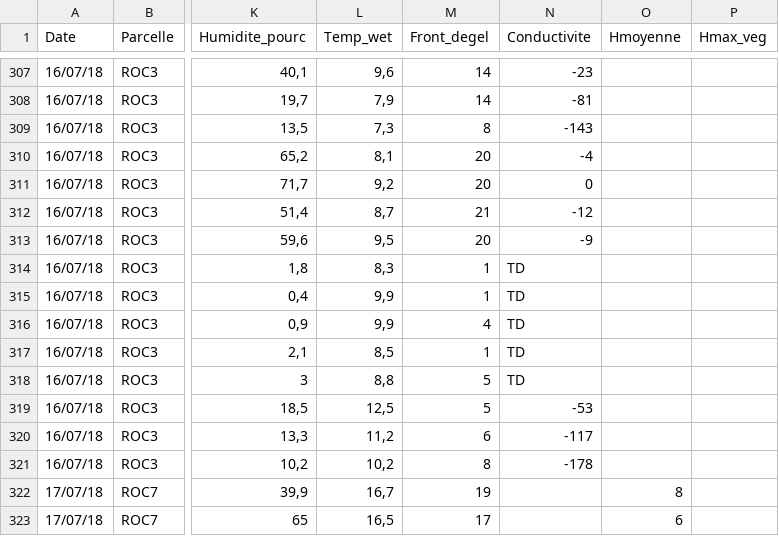
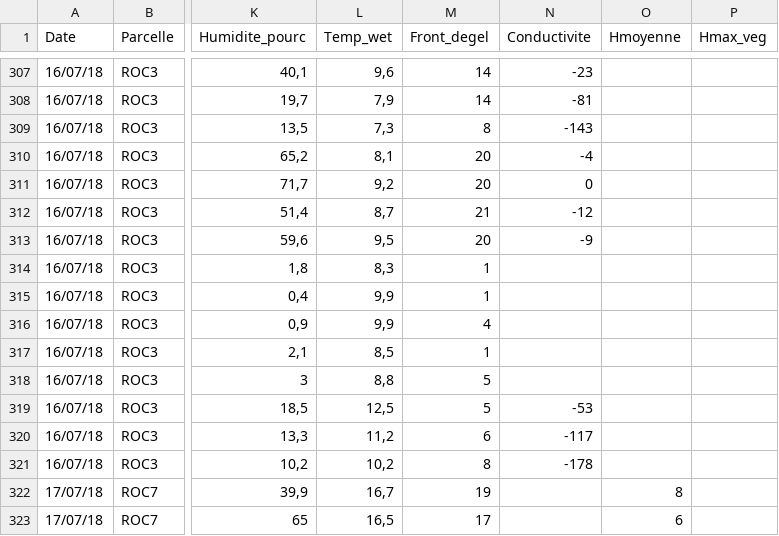
Before and after one commit to lucasdeschamps/FRQNT1.Data, a CSV file: data-raw/Environment/2018_Bylot_Environment.csv, drawn as a sheet; only a part is shown, gaps mark what is left out; the diff names each change by its address in the sheet, - before the commit and + after, or states it on an @@ line.

Commit message:
Added 2017 and 2021 data

```diff
--- a/data-raw/Environment/2018_Bylot_Environment.csv
+++ b/data-raw/Environment/2018_Bylot_Environment.csv
-N314:N318 (Conductivite): TD
+N314:N318 (Conductivite): (empty)
```
Also changed, not shown: 5 other files.
